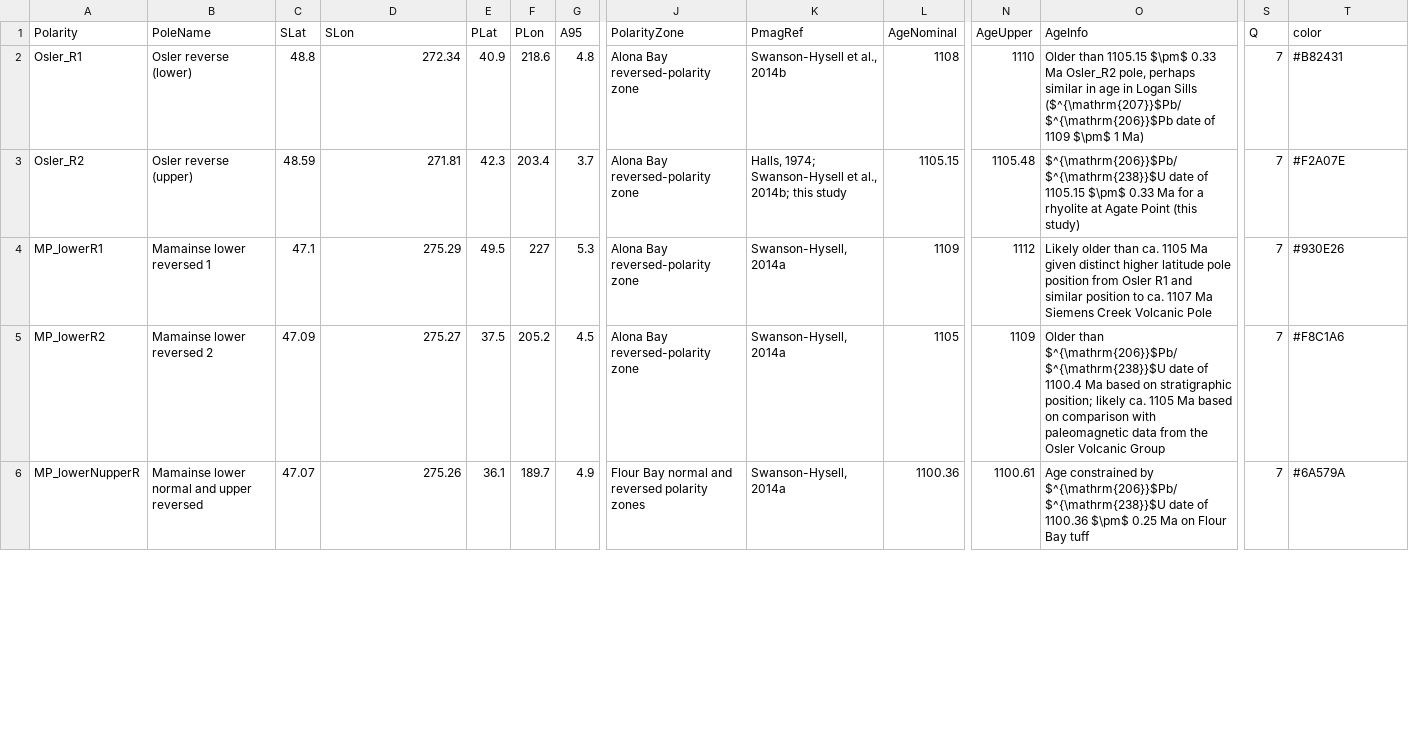
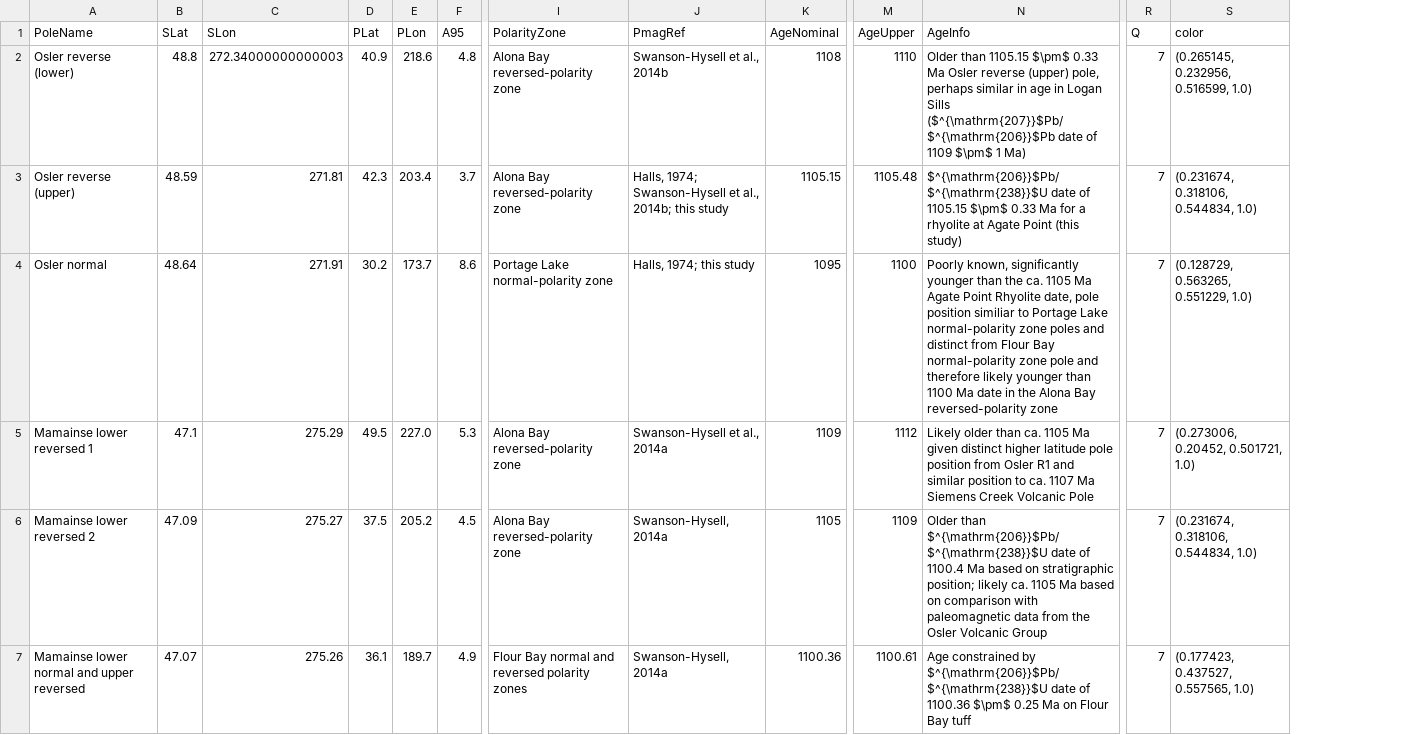
Before and after one commit to Swanson-Hysell-Group/2024_SWLLIP, a CSV file: data/pmag_compiled/keweenawan_pole_means.csv, drawn as a sheet; only a part is shown, gaps mark what is left out; removed rows and columns are numbered as before the commit, all else as after; rows hold the shown columns only; the diff covers the shown part only; the diff names each change by its address in the sheet, - before the commit and + after, or states it on an @@ line.

```diff
--- a/data/pmag_compiled/keweenawan_pole_means.csv
+++ b/data/pmag_compiled/keweenawan_pole_means.csv
-column A (Polarity), rows 2-6: Osler_R1 | Osler_R2 | MP_lowerR1 | MP_lowerR2 | MP_lowerNupperR
-C2 (SLon): 272.34
+C2 (SLon): 272.34000000000003
-N2 (AgeInfo): …0.33 Ma Osler_R2 pole, perhaps…
+N2 (AgeInfo): …0.33 Ma Osler reverse (upper) pole, perhaps…
-S2 (color): #B82431
+S2 (color): (0.265145, 0.232956, 0.516599, 1.0)
-S3 (color): #F2A07E
+S3 (color): (0.231674, 0.318106, 0.544834, 1.0)
+row 4: Osler normal | 48.64 | 271.91 | 30.2 | 173.7 | 8.6 | Portage Lake normal-polarity zone | Halls, 1974; this study | 1095 | 1100 | Poorly known, significantly younger than the ca. 1105 Ma Agate Point Rhyolite date, pole position similiar to Portage Lake normal-polarity zone poles and distinct from Flour Bay normal-polarity zone pole and therefore likely younger than 1100 Ma date in the Alona Bay reversed-polarity zone | 7 | (0.128729, 0.563265, 0.551229, 1.0)
-E5 (PLon): 227
+E5 (PLon): 227.0
-J5 (PmagRef): Swanson-Hysell, 2014a
+J5 (PmagRef): Swanson-Hysell et al., 2014a
-S5 (color): #930E26
+S5 (color): (0.273006, 0.20452, 0.501721, 1.0)
-S6 (color): #F8C1A6
+S6 (color): (0.231674, 0.318106, 0.544834, 1.0)
-S7 (color): #6A579A
+S7 (color): (0.177423, 0.437527, 0.557565, 1.0)
```
Also changed, not shown: 3 added rows and 48 edited cells elsewhere in this file, 1 other file.
